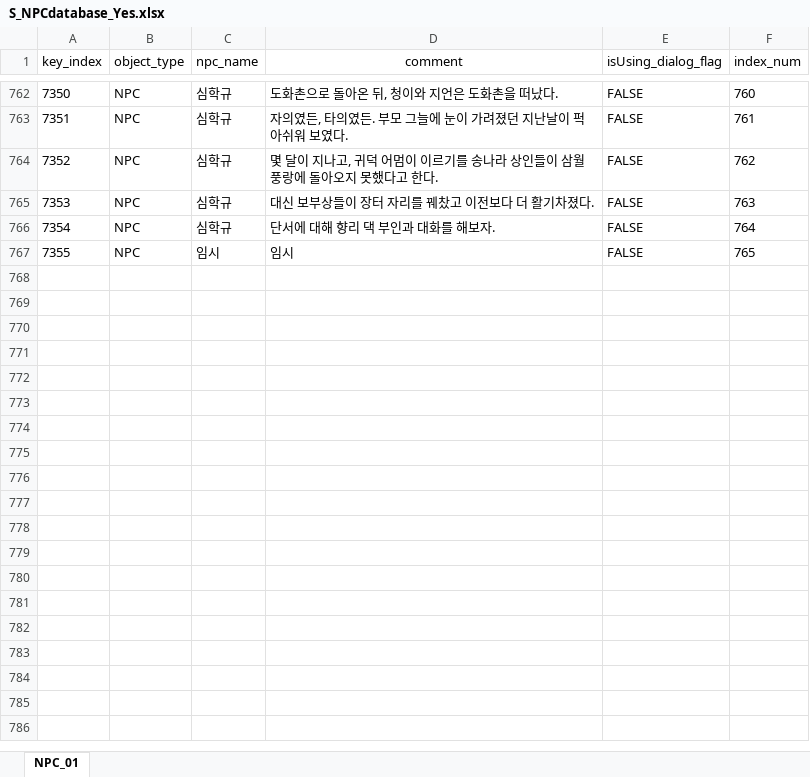
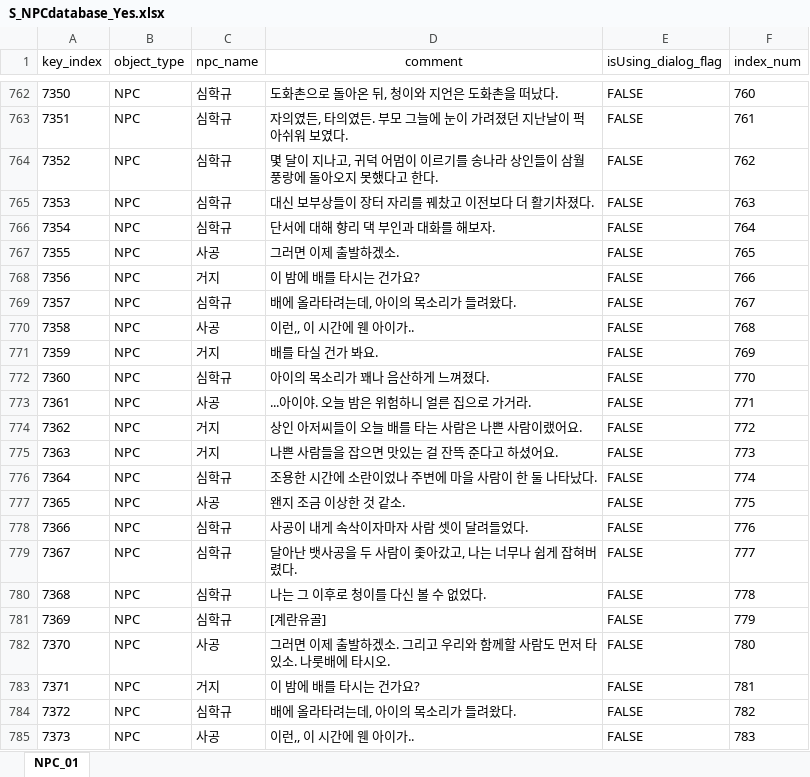
Before and after one commit to oeto2/RealRealShimeCheong, an Excel workbook: Assets/Database/S_NPCdatabase_Yes.xlsx, sheet NPC_01, drawn as a sheet; only a part is shown, gaps mark what is left out; values as stored, in another font and other column widths than the file's, no borders; the diff covers the shown part only; the diff names each change by its address in the sheet, - before the commit and + after, or states it on an @@ line.

```diff
--- a/Assets/Database/S_NPCdatabase_Yes.xlsx (sheet NPC_01)
+++ b/Assets/Database/S_NPCdatabase_Yes.xlsx (sheet NPC_01)
-C767 (npc_name): 임시
+C767 (npc_name): 사공
-D767 (comment): 임시
+D767 (comment): 그러면 이제 출발하겠소.
+row 768: 7356 | NPC | 거지 | 이 밤에 배를 타시는 건가요? | FALSE | 766
+row 769: 7357 | NPC | 심학규 | 배에 올라타려는데, 아이의 목소리가 들려왔다. | FALSE | 767
+row 770: 7358 | NPC | 사공 | 이런,, 이 시간에 웬 아이가.. | FALSE | 768
+row 771: 7359 | NPC | 거지 | 배를 타실 건가 봐요. | FALSE | 769
+row 772: 7360 | NPC | 심학규 | 아이의 목소리가 꽤나 음산하게 느껴졌다. | FALSE | 770
+row 773: 7361 | NPC | 사공 | ...아이야. 오늘 밤은 위험하니 얼른 집으로 가거라. | FALSE | 771
+row 774: 7362 | NPC | 거지 | 상인 아저씨들이 오늘 배를 타는 사람은 나쁜 사람이랬어요. | FALSE | 772
+row 775: 7363 | NPC | 거지 | 나쁜 사람들을 잡으면 맛있는 걸 잔뜩 준다고 하셨어요. | FALSE | 773
+row 776: 7364 | NPC | 심학규 | 조용한 시간에 소란이었나 주변에 마을 사람이 한 둘 나타났다. | FALSE | 774
+row 777: 7365 | NPC | 사공 | 왠지 조금 이상한 것 같소. | FALSE | 775
+row 778: 7366 | NPC | 심학규 | 사공이 내게 속삭이자마자 사람 셋이 달려들었다. | FALSE | 776
+row 779: 7367 | NPC | 심학규 | 달아난 뱃사공을 두 사람이 좇아갔고, 나는 너무나 쉽게 잡혀버렸다. | FALSE | 777
+row 780: 7368 | NPC | 심학규 | 나는 그 이후로 청이를 다신 볼 수 없었다. | FALSE | 778
+row 781: 7369 | NPC | 심학규 | [계란유골] | FALSE | 779
+row 782: 7370 | NPC | 사공 | 그러면 이제 출발하겠소. 그리고 우리와 함께할 사람도 먼저 타있소. 나룻배에 타시오. | FALSE | 780
+row 783: 7371 | NPC | 거지 | 이 밤에 배를 타시는 건가요? | FALSE | 781
+row 784: 7372 | NPC | 심학규 | 배에 올라타려는데, 아이의 목소리가 들려왔다. | FALSE | 782
+row 785: 7373 | NPC | 사공 | 이런,, 이 시간에 웬 아이가.. | FALSE | 783
```
Also changed, not shown: 24 added rows elsewhere in this sheet, 2 other files.
